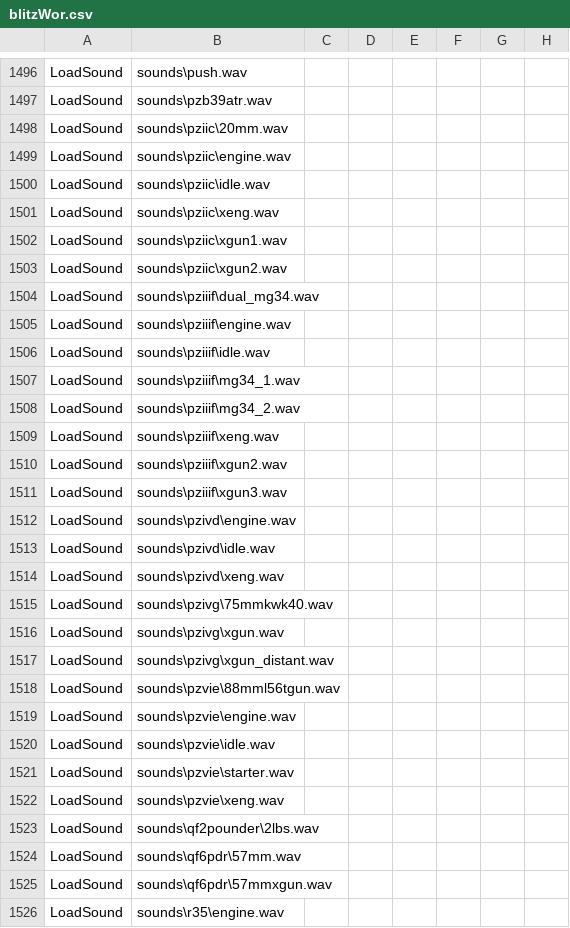
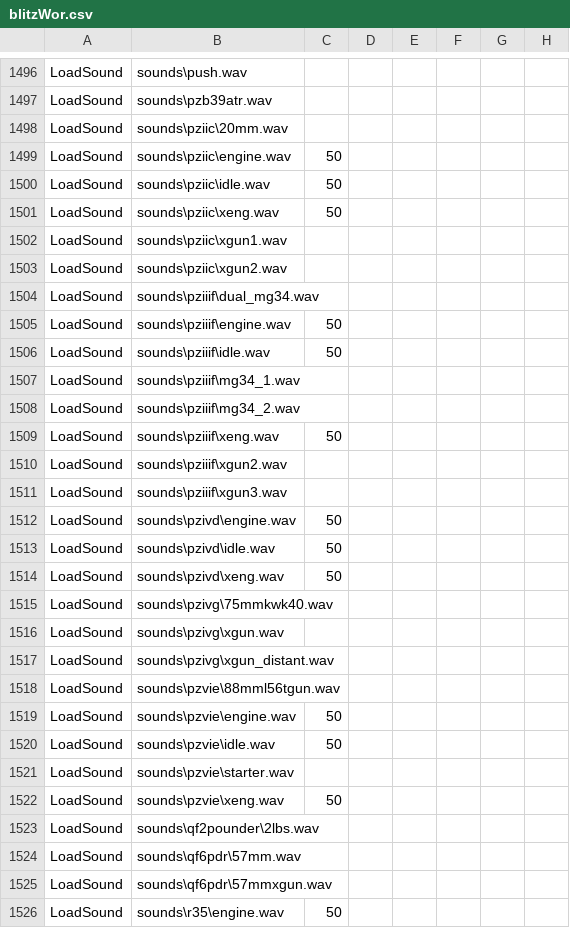
Before and after one commit to tgunr/pnww2mods, a CSV file: DATA/blitzWor.csv, drawn as a sheet; only a part is shown, gaps mark what is left out; the diff covers the shown part only; the diff names each change by its address in the sheet, - before the commit and + after, or states it on an @@ line.

```diff
--- a/DATA/blitzWor.csv
+++ b/DATA/blitzWor.csv
-C1499:C1501: (empty)
+C1499:C1501: 50
-C1505:C1506: (empty)
+C1505:C1506: 50
-C1509: (empty)
+C1509: 50
-C1512:C1514: (empty)
+C1512:C1514: 50
-C1519:C1520: (empty)
+C1519:C1520: 50
-C1522: (empty)
+C1522: 50
-C1526: (empty)
+C1526: 50
```
Also changed, not shown: 115 edited cells elsewhere in this file.
